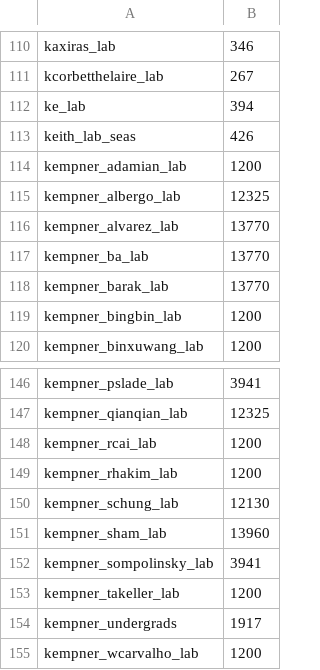
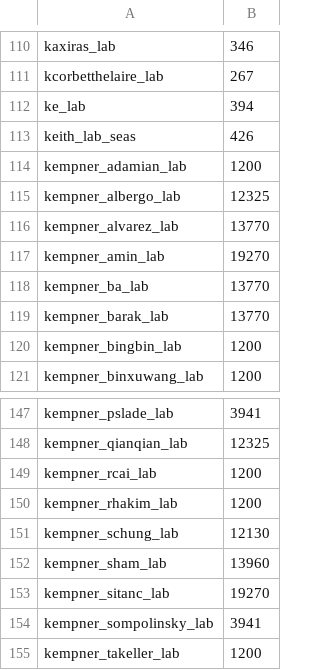
Before and after one commit to fasrc/slurm-scripts, a CSV file: fairshare/cannon/cannon-fairshare-census.csv, drawn as a sheet; only a part is shown, gaps mark what is left out; the shorter side is filled out with more unchanged rows; the diff names each change by its address in the sheet, - before the commit and + after, or states it on an @@ line.

Commit message:
Adding amin and sitanc to Kempner.

```diff
--- a/fairshare/cannon/cannon-fairshare-census.csv
+++ b/fairshare/cannon/cannon-fairshare-census.csv
+row 117: kempner_amin_lab | 19270
+row 153: kempner_sitanc_lab | 19270
```
